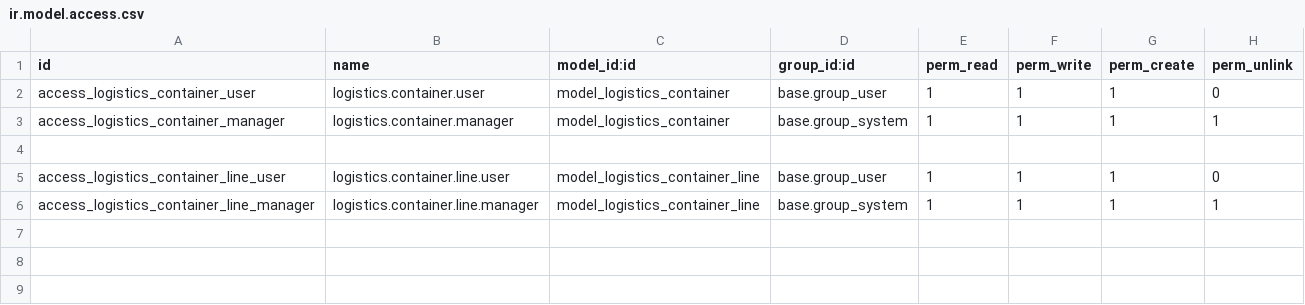
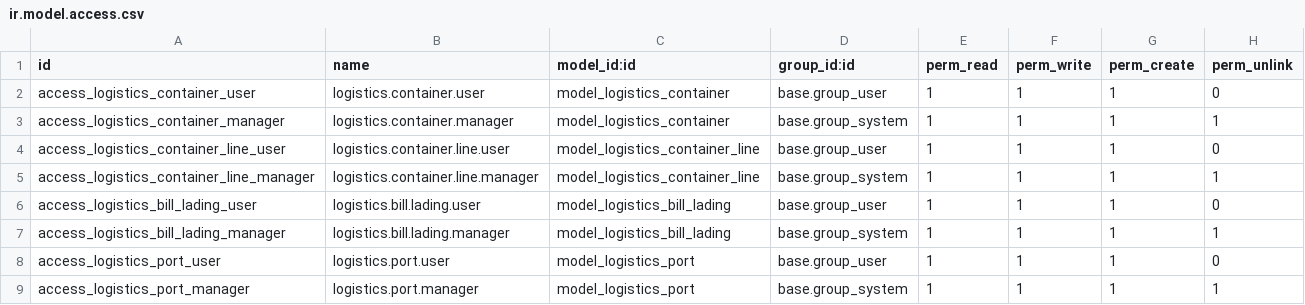
Before and after one commit to yakhras/transfer_limitation, a CSV file: container/security/ir.model.access.csv, drawn as a sheet.

```diff
--- a/container/security/ir.model.access.csv
+++ b/container/security/ir.model.access.csv
@@ -3,4 +3,7 @@ access_logistics_container_user,logistics.container.user,model_logistics_contain
 access_logistics_container_manager,logistics.container.manager,model_logistics_container,base.group_system,1,1,1,1
-
 access_logistics_container_line_user,logistics.container.line.user,model_logistics_container_line,base.group_user,1,1,1,0
 access_logistics_container_line_manager,logistics.container.line.manager,model_logistics_container_line,base.group_system,1,1,1,1
+access_logistics_bill_lading_user,logistics.bill.lading.user,model_logistics_bill_lading,base.group_user,1,1,1,0
+access_logistics_bill_lading_manager,logistics.bill.lading.manager,model_logistics_bill_lading,base.group_system,1,1,1,1
+access_logistics_port_user,logistics.port.user,model_logistics_port,base.group_user,1,1,1,0
+access_logistics_port_manager,logistics.port.manager,model_logistics_port,base.group_system,1,1,1,1
```
Also changed, not shown: 2 other files.
